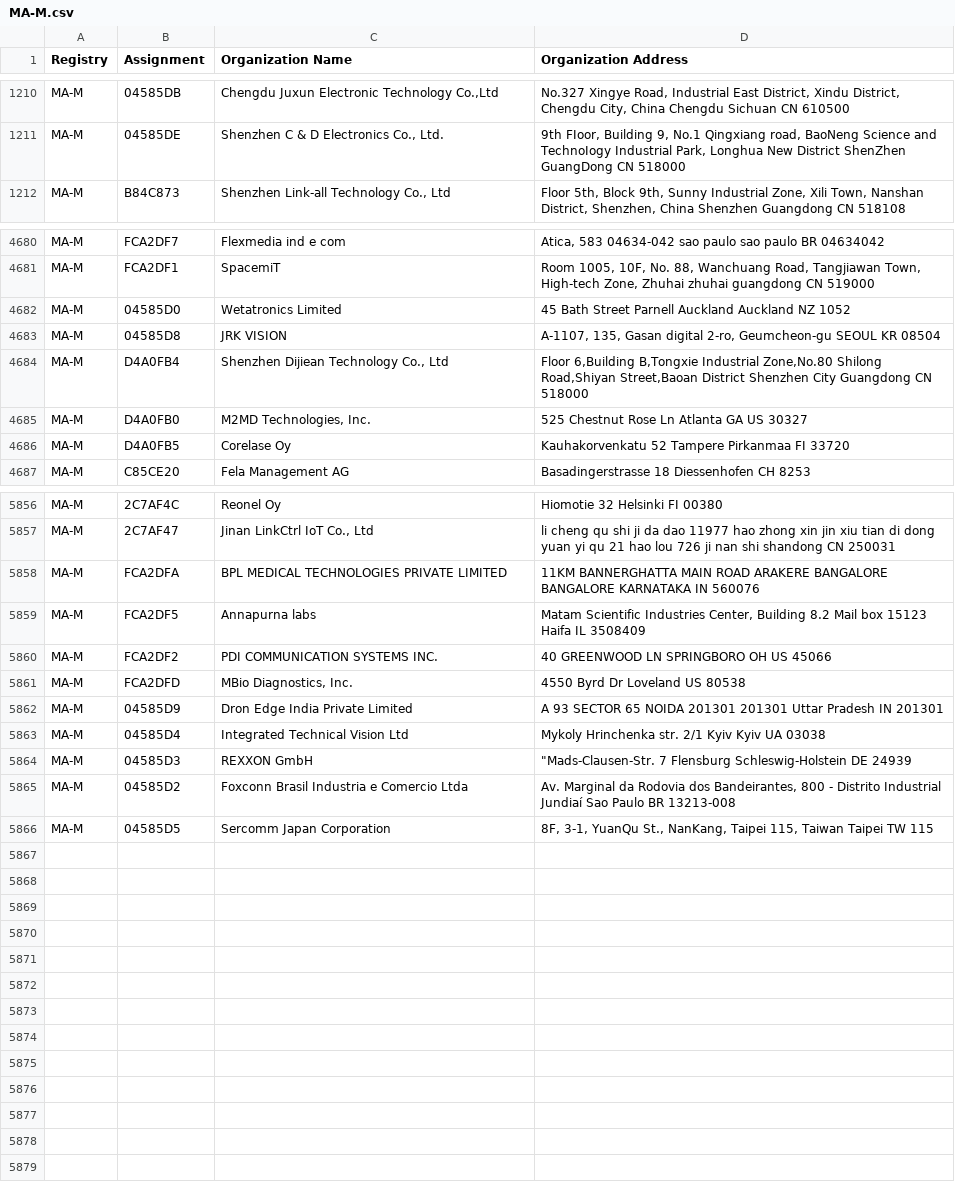
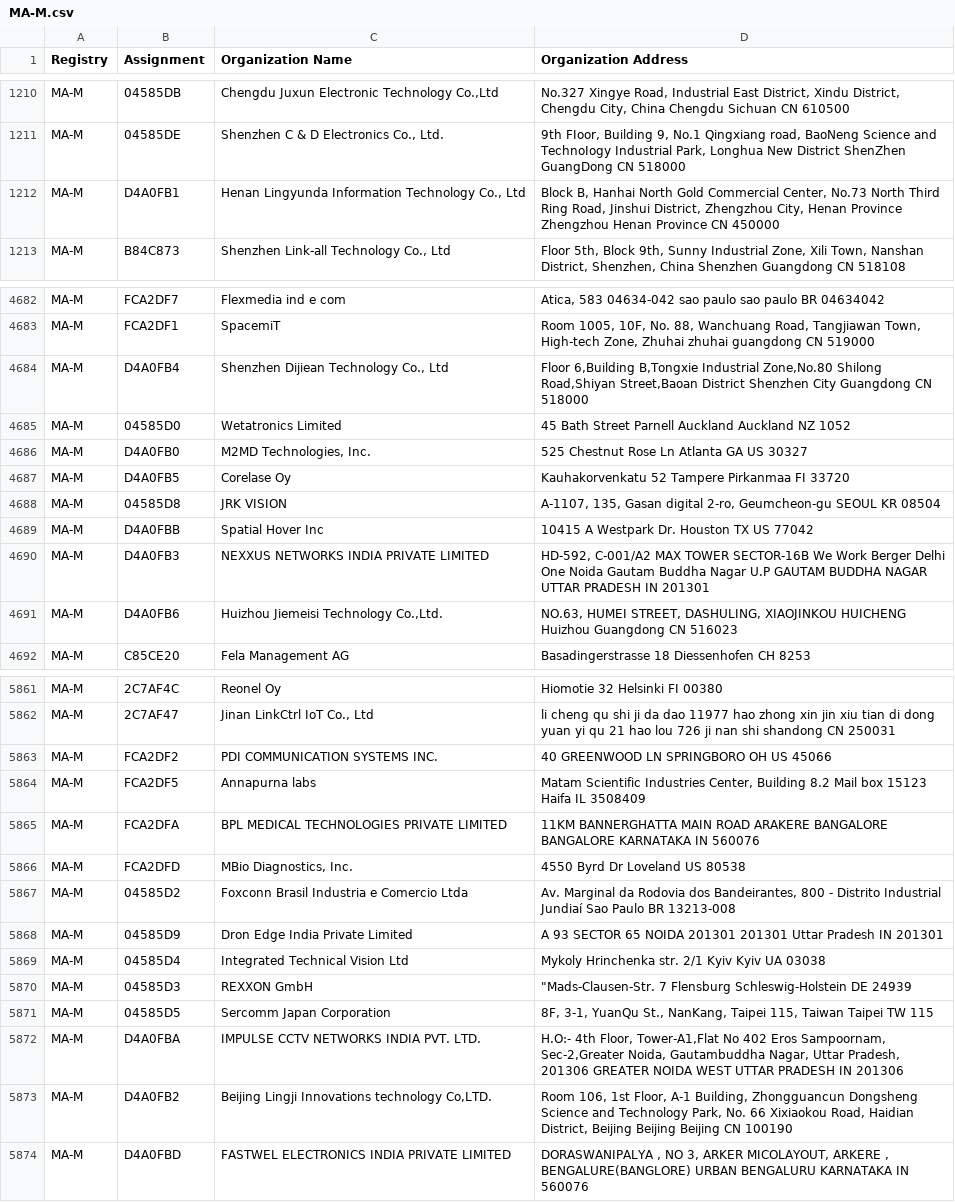
Before and after one commit to netdisco/upstream-sources, a CSV file: ieee/MA/MA-M.csv, drawn as a sheet; only a part is shown, gaps mark what is left out; the diff covers the shown part only.

```diff
--- a/ieee/MA/MA-M.csv
+++ b/ieee/MA/MA-M.csv
@@ -1211,2 +1211,3 @@ MA-M,04585DB,"Chengdu Juxun Electronic Technology Co.,Ltd","No.327 Xingye Road,
 MA-M,04585DE,"Shenzhen C & D Electronics Co., Ltd.","9th FIoor, Building 9, No.1 Qingxiang road, BaoNeng Science and TechnoIogy Industrial Park, Longhua New District ShenZhen GuangDong CN 518000 "
+MA-M,D4A0FB1,"Henan Lingyunda Information Technology Co., Ltd","Block B, Hanhai North Gold Commercial Center, No.73 North Third Ring Road, Jinshui District, Zhengzhou City, Henan Province Zhengzhou Henan Province CN 450000 "
 MA-M,B84C873,"Shenzhen Link-all Technology Co., Ltd","Floor 5th, Block 9th, Sunny Industrial Zone, Xili Town, Nanshan District, Shenzhen, China  Shenzhen Guangdong CN 518108 "
@@ -4681,7 +4683,10 @@ MA-M,FCA2DF7,Flexmedia ind e com,"Atica, 583 04634-042 sao paulo sao paulo BR 04
 MA-M,FCA2DF1,SpacemiT,"Room 1005, 10F, No. 88, Wanchuang Road, Tangjiawan Town, High-tech Zone, Zhuhai zhuhai guangdong CN 519000 "
-MA-M,04585D0,Wetatronics Limited,45 Bath Street Parnell Auckland Auckland NZ 1052
-MA-M,04585D8,JRK VISION,"A-1107, 135, Gasan digital 2-ro, Geumcheon-gu SEOUL  KR 08504 "
 MA-M,D4A0FB4,"Shenzhen Dijiean Technology Co., Ltd","Floor 6,Building B,Tongxie Industrial Zone,No.80 Shilong Road,Shiyan Street,Baoan District Shenzhen City Guangdong CN 518000 "
+MA-M,04585D0,Wetatronics Limited,45 Bath Street Parnell Auckland Auckland NZ 1052
 MA-M,D4A0FB0,"M2MD Technologies, Inc.",525 Chestnut Rose Ln Atlanta GA US 30327
 MA-M,D4A0FB5,Corelase Oy,Kauhakorvenkatu 52 Tampere Pirkanmaa FI 33720
+MA-M,04585D8,JRK VISION,"A-1107, 135, Gasan digital 2-ro, Geumcheon-gu SEOUL  KR 08504 "
+MA-M,D4A0FBB,Spatial Hover  Inc,10415 A Westpark Dr. Houston TX US 77042
+MA-M,D4A0FB3,NEXXUS NETWORKS INDIA PRIVATE LIMITED,"HD-592, C-001/A2 MAX TOWER SECTOR-16B We Work Berger Delhi One Noida Gautam Buddha Nagar U.P GAUTAM BUDDHA NAGAR UTTAR PRADESH IN 201301 "
+MA-M,D4A0FB6,"Huizhou Jiemeisi Technology Co.,Ltd.","NO.63, HUMEI STREET, DASHULING, XIAOJINKOU HUICHENG Huizhou Guangdong CN 516023 "
 MA-M,C85CE20,Fela Management AG ,Basadingerstrasse 18 Diessenhofen  CH 8253
@@ -5857,6 +5862,7 @@ MA-M,2C7AF4C,Reonel Oy,Hiomotie 32 Helsinki  FI 00380
 MA-M,2C7AF47,"Jinan LinkCtrl IoT Co., Ltd",li cheng qu shi ji da dao 11977 hao zhong xin jin xiu tian di dong yuan yi qu 21 hao lou 726 ji nan shi shandong CN 250031
-MA-M,FCA2DFA,BPL MEDICAL TECHNOLOGIES PRIVATE LIMITED,11KM BANNERGHATTA MAIN ROAD ARAKERE BANGALORE BANGALORE KARNATAKA IN 560076
-MA-M,FCA2DF5,Annapurna labs,"Matam Scientific Industries Center,   Building 8.2 Mail box 15123 Haifa IL 3508409 "
 MA-M,FCA2DF2,PDI COMMUNICATION SYSTEMS INC.,40 GREENWOOD LN SPRINGBORO OH US 45066
+MA-M,FCA2DF5,Annapurna labs,"Matam Scientific Industries Center,   Building 8.2 Mail box 15123 Haifa IL 3508409 "
+MA-M,FCA2DFA,BPL MEDICAL TECHNOLOGIES PRIVATE LIMITED,11KM BANNERGHATTA MAIN ROAD ARAKERE BANGALORE BANGALORE KARNATAKA IN 560076
 MA-M,FCA2DFD,"MBio Diagnostics, Inc.",4550 Byrd Dr Loveland  US 80538
+MA-M,04585D2,Foxconn Brasil Industria e Comercio Ltda,"Av. Marginal da Rodovia dos Bandeirantes, 800 - Distrito Industrial Jundiaí Sao Paulo BR 13213-008 "
 MA-M,04585D9,Dron Edge India Private Limited,A 93 SECTOR 65 NOIDA 201301 201301 Uttar Pradesh IN 201301
@@ -5864,3 +5870,5 @@ MA-M,04585D4,Integrated Technical Vision Ltd,Mykoly Hrinchenka str. 2/1 Kyiv Kyi
 MA-M,04585D3,REXXON GmbH,"""Mads-Clausen-Str. 7 Flensburg Schleswig-Holstein DE 24939  "
-MA-M,04585D2,Foxconn Brasil Industria e Comercio Ltda,"Av. Marginal da Rodovia dos Bandeirantes, 800 - Distrito Industrial Jundiaí Sao Paulo BR 13213-008 "
 MA-M,04585D5,Sercomm Japan Corporation,"8F, 3-1, YuanQu St., NanKang, Taipei 115, Taiwan Taipei   TW 115 "
+MA-M,D4A0FBA,IMPULSE CCTV NETWORKS INDIA PVT. LTD.,"H.O:- 4th Floor, Tower-A1,Flat No 402 Eros Sampoornam, Sec-2,Greater Noida, Gautambuddha Nagar, Uttar Pradesh, 201306 GREATER NOIDA WEST UTTAR PRADESH IN 201306 "
+MA-M,D4A0FB2,"Beijing Lingji Innovations technology Co,LTD.","Room 106, 1st Floor, A-1 Building, Zhongguancun Dongsheng Science and Technology Park, No. 66 Xixiaokou Road, Haidian District, Beijing Beijing Beijing CN 100190 "
+MA-M,D4A0FBD,FASTWEL ELECTRONICS INDIA PRIVATE LIMITED,"DORASWANIPALYA , NO 3, ARKER MICOLAYOUT, ARKERE , BENGALURE(BANGLORE) URBAN BENGALURU KARNATAKA IN 560076 "
```
Also changed, not shown: 1 added row and 4 moved rows elsewhere in this file, 4 other files.
